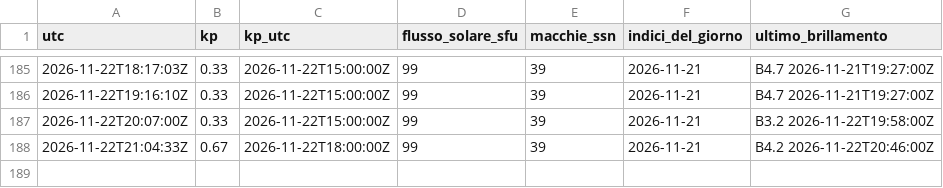
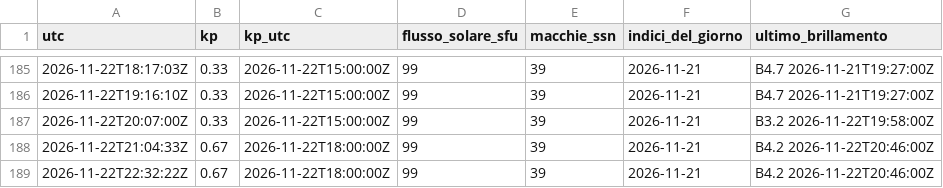
Before and after one commit to altolazio/propagazione_HF, a CSV file: 2026-11/meteo_spazio.csv, drawn as a sheet; only a part is shown, gaps mark what is left out; the diff names each change by its address in the sheet, - before the commit and + after, or states it on an @@ line.

```diff
--- a/2026-11/meteo_spazio.csv
+++ b/2026-11/meteo_spazio.csv
+row 189: 2026-11-22T22:32:22Z | 0.67 | 2026-11-22T18:00:00Z | 99 | 39 | 2026-11-21 | B4.2 2026-11-22T20:46:00Z
```
Also changed, not shown: 2026-11/bande.csv, 2026-11/cluster_spot.csv, 5 other files.
